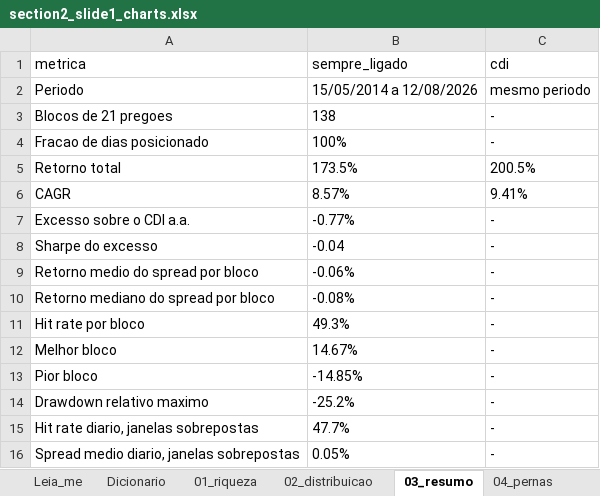
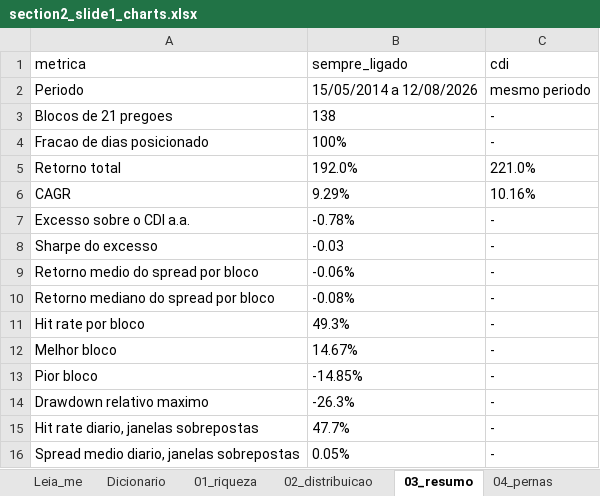
Before and after one commit to CaioLSouza/datasets, an Excel workbook: brazil/assimetry_score/regime_conditional_spread/section2_slide1_charts.xlsx, sheet 03_resumo, drawn as a sheet; values as stored, in another font and other column widths than the file's, no borders; the diff names each change by its address in the sheet, - before the commit and + after, or states it on an @@ line.

```diff
--- a/brazil/assimetry_score/regime_conditional_spread/section2_slide1_charts.xlsx (sheet 03_resumo)
+++ b/brazil/assimetry_score/regime_conditional_spread/section2_slide1_charts.xlsx (sheet 03_resumo)
-B5 (sempre_ligado): 173.5%
+B5 (sempre_ligado): 192.0%
-C5 (cdi): 200.5%
+C5 (cdi): 221.0%
-B6 (sempre_ligado): 8.57%
+B6 (sempre_ligado): 9.29%
-C6 (cdi): 9.41%
+C6 (cdi): 10.16%
-B7 (sempre_ligado): -0.77%
+B7 (sempre_ligado): -0.78%
-B8 (sempre_ligado): -0.04
+B8 (sempre_ligado): -0.03
-B14 (sempre_ligado): -25.2%
+B14 (sempre_ligado): -26.3%
```
Also changed, not shown: sheet 01_riqueza, sheet 04_pernas, sheet 05_blocos, sheet Dicionario, sheet Leia_me, 5 other files.
